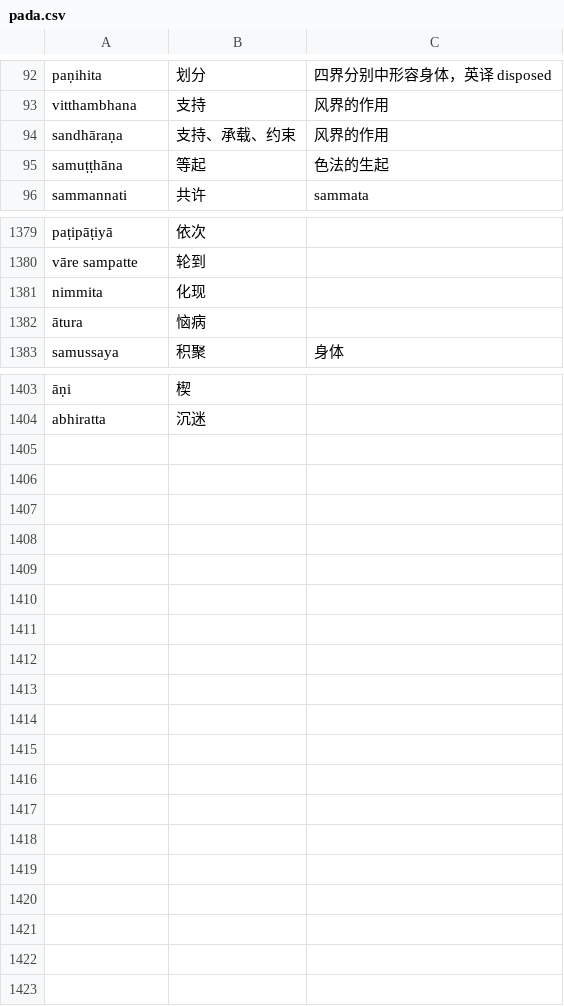
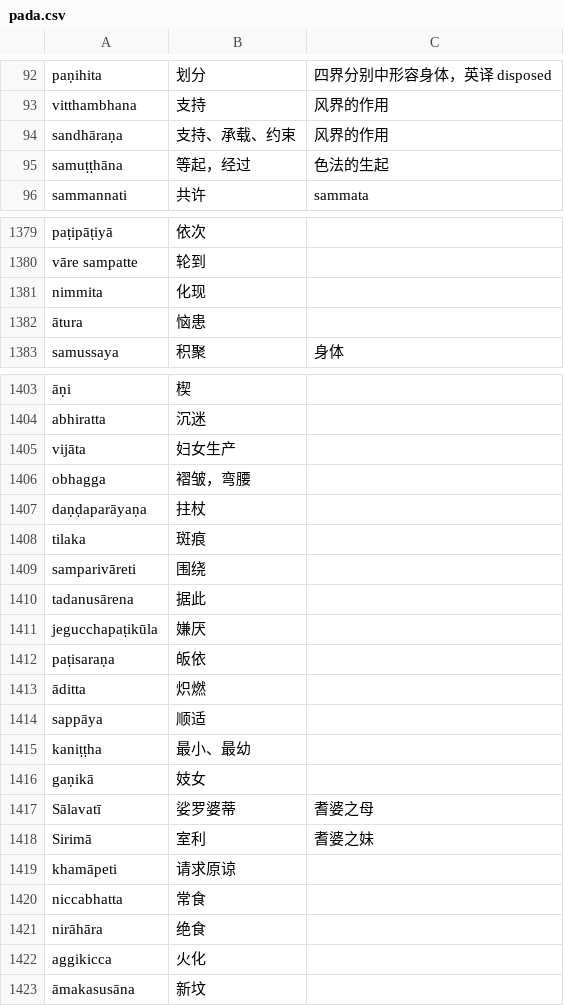
Before and after one commit to jhintr/nirutti, a CSV file: pada.csv, drawn as a sheet; only a part is shown, gaps mark what is left out; the diff names each change by its address in the sheet, - before the commit and + after, or states it on an @@ line.

Commit message:
update dict

```diff
--- a/pada.csv
+++ b/pada.csv
-B95: 等起
+B95: 等起，经过
-B1382: 恼病
+B1382: 恼患
+row 1405: vijāta | 妇女生产
+row 1406: obhagga | 褶皱，弯腰
+row 1407: daṇḍaparāyaṇa | 拄杖
+row 1408: tilaka | 斑痕
+row 1409: samparivāreti | 围绕
+row 1410: tadanusārena | 据此
+row 1411: jegucchapaṭikūla | 嫌厌
+row 1412: paṭisaraṇa | 皈依
+row 1413: āditta | 炽燃
+row 1414: sappāya | 顺适
+row 1415: kaniṭṭha | 最小、最幼
+row 1416: gaṇikā | 妓女
+row 1417: Sālavatī | 娑罗婆蒂 | 耆婆之母
+row 1418: Sirimā | 室利 | 耆婆之妹
+row 1419: khamāpeti | 请求原谅
+row 1420: niccabhatta | 常食
+row 1421: nirāhāra | 绝食
+row 1422: aggikicca | 火化
+row 1423: āmakasusāna | 新坟
```
